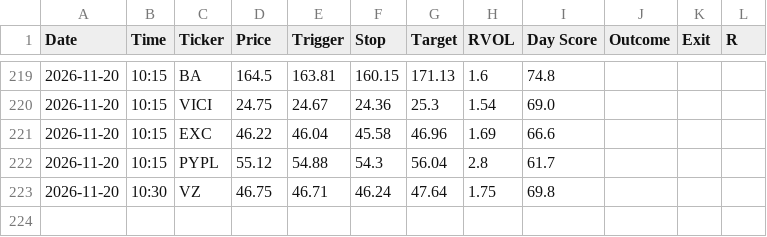
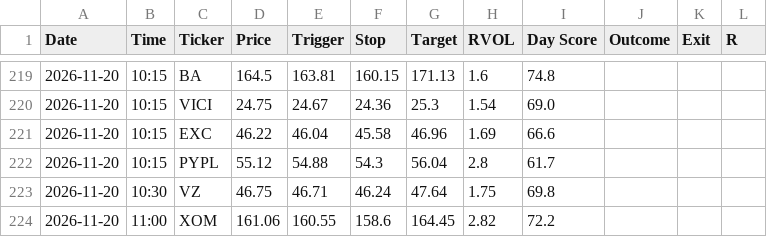
Before and after one commit to wolfmanex/trading-dashboard, a CSV file: daytrade_alerts.csv, drawn as a sheet; only a part is shown, gaps mark what is left out; the diff names each change by its address in the sheet, - before the commit and + after, or states it on an @@ line.

```diff
--- a/daytrade_alerts.csv
+++ b/daytrade_alerts.csv
+row 224: 2026-11-20 | 11:00 | XOM | 161.06 | 160.55 | 158.6 | 164.45 | 2.82 | 72.2
```
